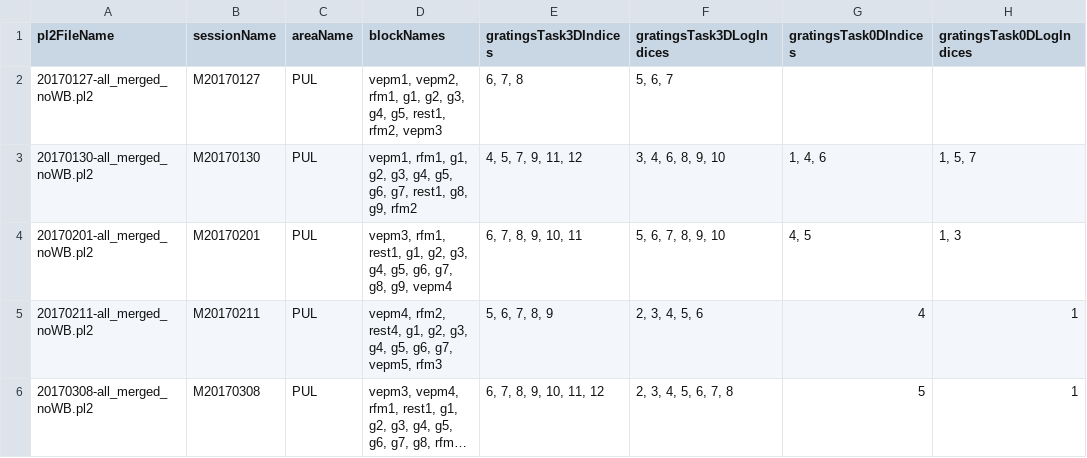
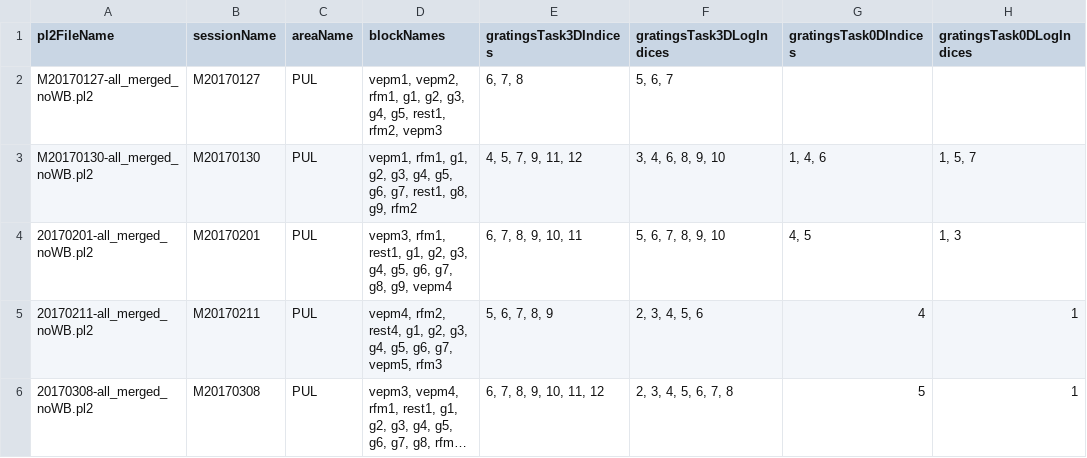
Before and after one commit to rly/gratings-task-analysis, a CSV file: recordingInfo2.csv, drawn as a sheet; only a part is shown; long unchanged cells end in …; the diff names each change by its address in the sheet, - before the commit and + after, or states it on an @@ line.

Commit message:
change file names as i generated WB.pl2 data

```diff
--- a/recordingInfo2.csv
+++ b/recordingInfo2.csv
-A2 (pl2FileName): 20170127-all_merged_noWB.pl2
+A2 (pl2FileName): M20170127-all_merged_noWB.pl2
-A3 (pl2FileName): 20170130-all_merged_noWB.pl2
+A3 (pl2FileName): M20170130-all_merged_noWB.pl2
```
